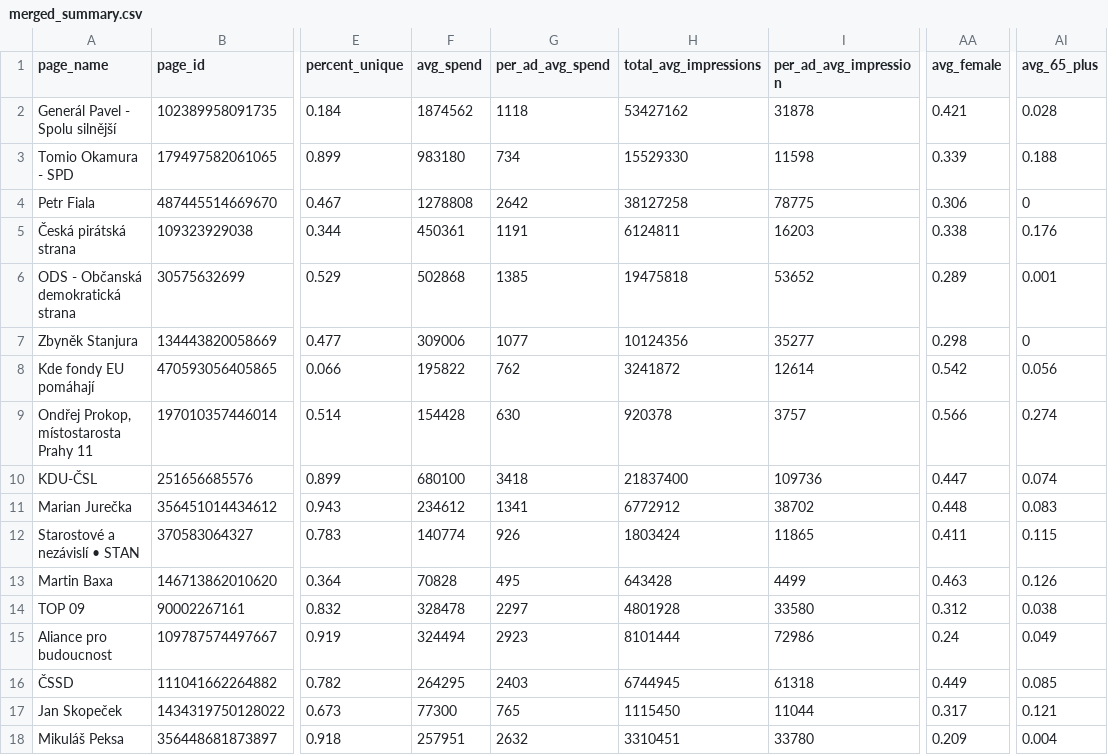
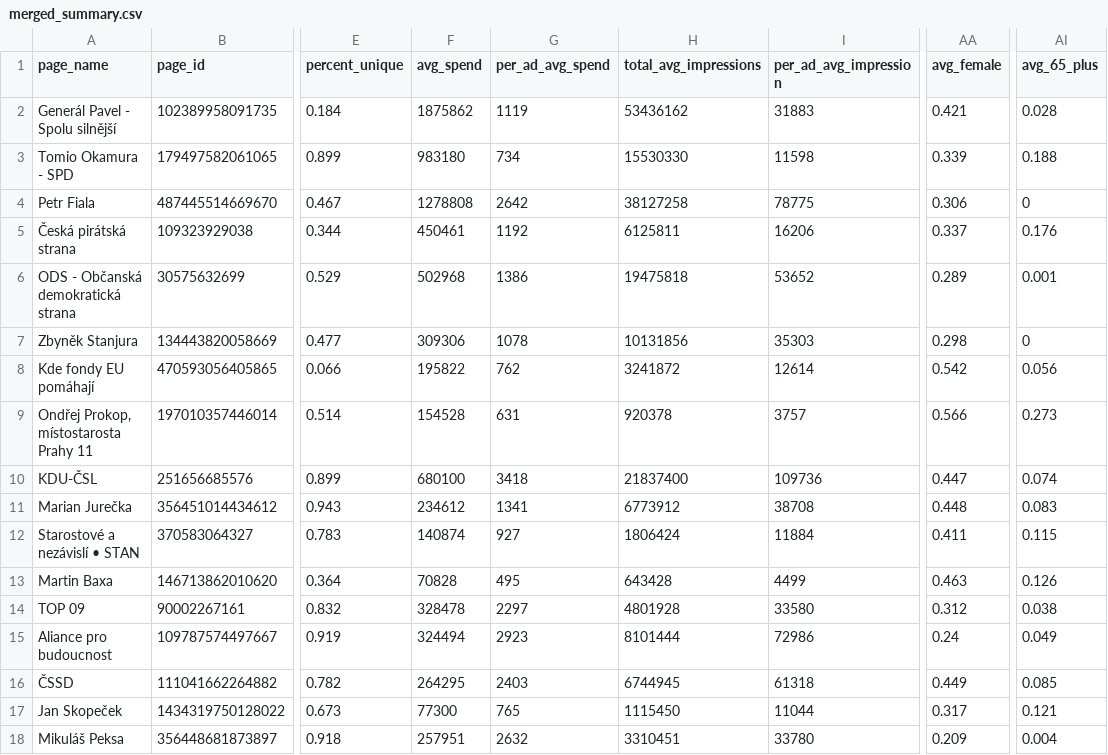
Before and after one commit to opop999/election_monitoring_fb_ads, a CSV file: data/summary_tables/merged_summary.csv, drawn as a sheet; only a part is shown, gaps mark what is left out; the diff covers the shown part only; the diff names each change by its address in the sheet, - before the commit and + after, or states it on an @@ line.

```diff
--- a/data/summary_tables/merged_summary.csv
+++ b/data/summary_tables/merged_summary.csv
-F2 (avg_spend): 1874562
+F2 (avg_spend): 1875862
-G2 (per_ad_avg_spend): 1118
+G2 (per_ad_avg_spend): 1119
-H2 (total_avg_impressions): 53427162
+H2 (total_avg_impressions): 53436162
-I2 (per_ad_avg_impression): 31878
+I2 (per_ad_avg_impression): 31883
-H3 (total_avg_impressions): 15529330
+H3 (total_avg_impressions): 15530330
-F5 (avg_spend): 450361
+F5 (avg_spend): 450461
-G5 (per_ad_avg_spend): 1191
+G5 (per_ad_avg_spend): 1192
-H5 (total_avg_impressions): 6124811
+H5 (total_avg_impressions): 6125811
-I5 (per_ad_avg_impression): 16203
+I5 (per_ad_avg_impression): 16206
-AA5 (avg_female): 0.338
+AA5 (avg_female): 0.337
-F6 (avg_spend): 502868
+F6 (avg_spend): 502968
-G6 (per_ad_avg_spend): 1385
+G6 (per_ad_avg_spend): 1386
-F7 (avg_spend): 309006
+F7 (avg_spend): 309306
-G7 (per_ad_avg_spend): 1077
+G7 (per_ad_avg_spend): 1078
-H7 (total_avg_impressions): 10124356
+H7 (total_avg_impressions): 10131856
-I7 (per_ad_avg_impression): 35277
+I7 (per_ad_avg_impression): 35303
-F9 (avg_spend): 154428
+F9 (avg_spend): 154528
-G9 (per_ad_avg_spend): 630
+G9 (per_ad_avg_spend): 631
-AI9 (avg_65_plus): 0.274
+AI9 (avg_65_plus): 0.273
-H11 (total_avg_impressions): 6772912
+H11 (total_avg_impressions): 6773912
-I11 (per_ad_avg_impression): 38702
+I11 (per_ad_avg_impression): 38708
-F12 (avg_spend): 140774
+F12 (avg_spend): 140874
-G12 (per_ad_avg_spend): 926
+G12 (per_ad_avg_spend): 927
-H12 (total_avg_impressions): 1803424
+H12 (total_avg_impressions): 1806424
-I12 (per_ad_avg_impression): 11865
+I12 (per_ad_avg_impression): 11884
```
Also changed, not shown: 12 edited cells elsewhere in this file, data/demographic_data.csv, data/region_data.csv, 19 other files.
